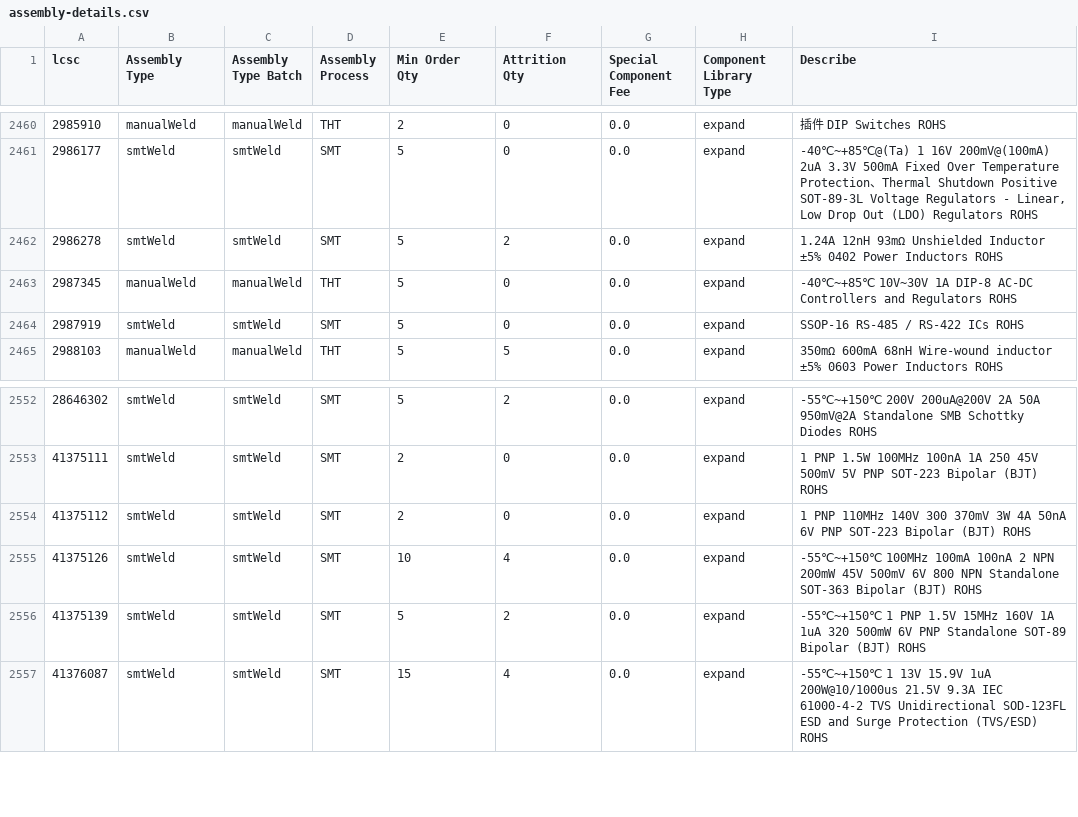
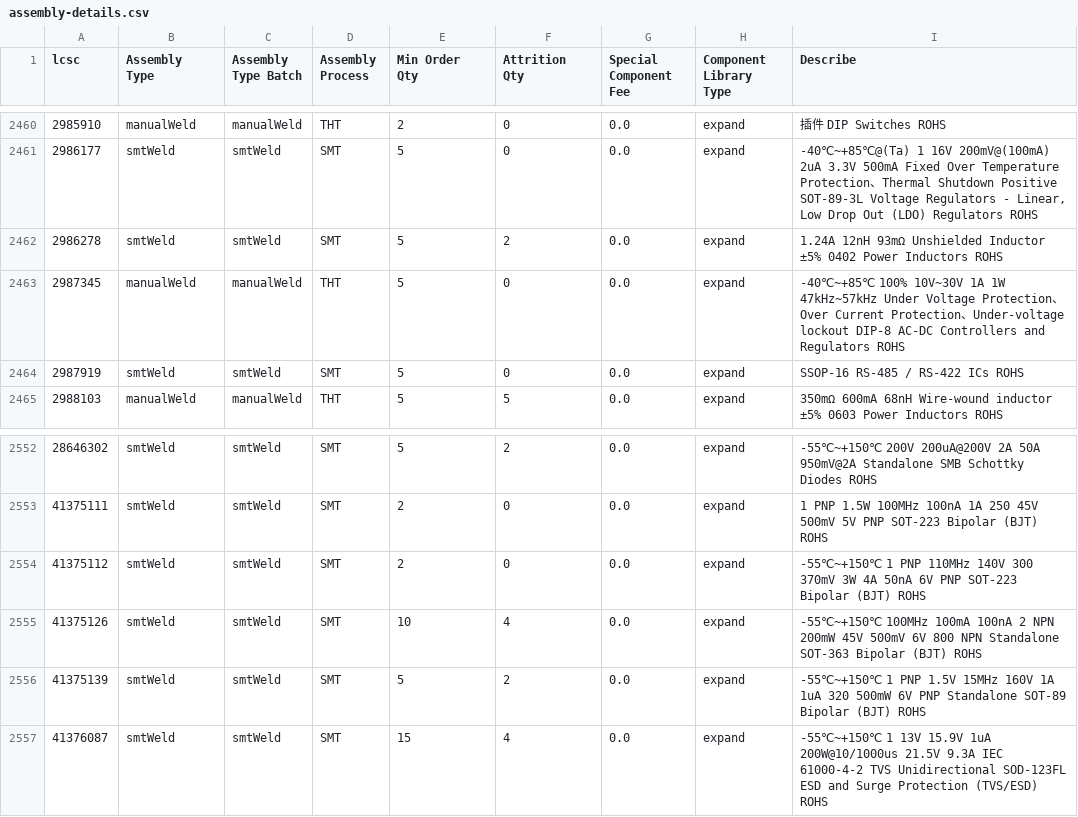
Before and after one commit to KrrishVerma/jlcpcb-parts-database, a CSV file: scraped/assembly-details.csv, drawn as a sheet; only a part is shown, gaps mark what is left out.

```diff
--- a/scraped/assembly-details.csv
+++ b/scraped/assembly-details.csv
@@ -2462,3 +2462,3 @@ lcsc,Assembly Type,Assembly Type Batch,Assembly Process,Min Order Qty,Attrition
 2986278,smtWeld,smtWeld,SMT,5,2,0.0,expand,1.24A 12nH 93mΩ Unshielded Inductor ±5% 0402 Power Inductors ROHS
-2987345,manualWeld,manualWeld,THT,5,0,0.0,expand,-40℃~+85℃ 10V~30V 1A DIP-8 AC-DC Controllers and Regulators ROHS
+2987345,manualWeld,manualWeld,THT,5,0,0.0,expand,-40℃~+85℃ 100% 10V~30V 1A 1W 47kHz~57kHz Under Voltage Protection、Over Current Protection、Under-voltage lockout DIP-8 AC-DC Controllers and Regulators ROHS
 2987919,smtWeld,smtWeld,SMT,5,0,0.0,expand,SSOP-16 RS-485 / RS-422 ICs ROHS
@@ -2553,3 +2553,3 @@ lcsc,Assembly Type,Assembly Type Batch,Assembly Process,Min Order Qty,Attrition
 41375111,smtWeld,smtWeld,SMT,2,0,0.0,expand,1 PNP 1.5W 100MHz 100nA 1A 250 45V 500mV 5V PNP SOT-223 Bipolar (BJT) ROHS
-41375112,smtWeld,smtWeld,SMT,2,0,0.0,expand,1 PNP 110MHz 140V 300 370mV 3W 4A 50nA 6V PNP SOT-223 Bipolar (BJT) ROHS
+41375112,smtWeld,smtWeld,SMT,2,0,0.0,expand,-55℃~+150℃ 1 PNP 110MHz 140V 300 370mV 3W 4A 50nA 6V PNP SOT-223 Bipolar (BJT) ROHS
 41375126,smtWeld,smtWeld,SMT,10,4,0.0,expand,-55℃~+150℃ 100MHz 100mA 100nA 2 NPN 200mW 45V 500mV 6V 800 NPN Standalone SOT-363 Bipolar (BJT) ROHS
```
Also changed, not shown: scraped/ComponentList.csv.
